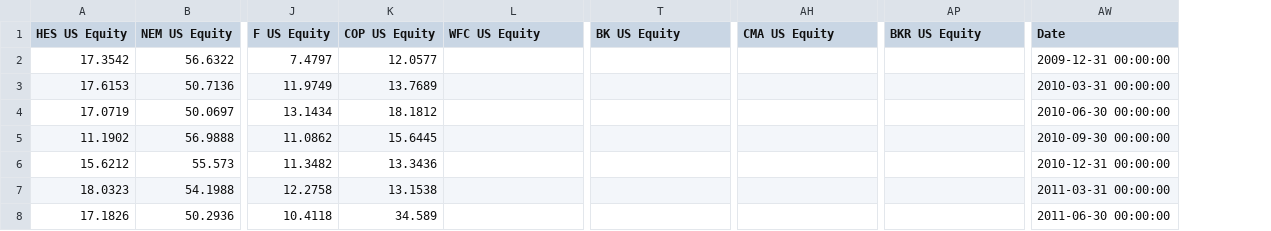
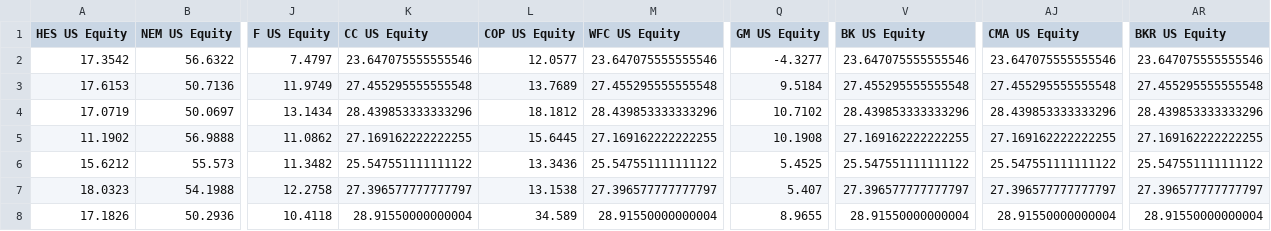
Before and after one commit to gerileka/machine_learning_portfolio, a CSV file: data/EBITDA_TO_REVENUE.csv, drawn as a sheet; only a part is shown, gaps mark what is left out; removed rows and columns are numbered as before the commit, all else as after; the diff covers the shown part only; the diff names each change by its address in the sheet, - before the commit and + after, or states it on an @@ line.

```diff
--- a/data/EBITDA_TO_REVENUE.csv
+++ b/data/EBITDA_TO_REVENUE.csv
+column K (CC US Equity), rows 2-8: 23.647075555555546 | 27.455295555555548 | 28.439853333333296 | 27.169162222222255 | 25.547551111111122 | 27.396577777777797 | 28.91550000000004
+column Q (GM US Equity), rows 2-8: -4.3277 | 9.5184 | 10.7102 | 10.1908 | 5.4525 | 5.407 | 8.9655
-column AW (Date), rows 2-8: 2009-12-31 00:00:00 | 2010-03-31 00:00:00 | 2010-06-30 00:00:00 | 2010-09-30 00:00:00 | 2010-12-31 00:00:00 | 2011-03-31 00:00:00 | 2011-06-30 00:00:00
-M2 (WFC US Equity): (empty)
+M2 (WFC US Equity): 23.647075555555546
-V2 (BK US Equity): (empty)
+V2 (BK US Equity): 23.647075555555546
-AJ2 (CMA US Equity): (empty)
+AJ2 (CMA US Equity): 23.647075555555546
-AR2 (BKR US Equity): (empty)
+AR2 (BKR US Equity): 23.647075555555546
-M3 (WFC US Equity): (empty)
+M3 (WFC US Equity): 27.455295555555548
-V3 (BK US Equity): (empty)
+V3 (BK US Equity): 27.455295555555548
-AJ3 (CMA US Equity): (empty)
+AJ3 (CMA US Equity): 27.455295555555548
-AR3 (BKR US Equity): (empty)
+AR3 (BKR US Equity): 27.455295555555548
-M4 (WFC US Equity): (empty)
+M4 (WFC US Equity): 28.439853333333296
-V4 (BK US Equity): (empty)
+V4 (BK US Equity): 28.439853333333296
-AJ4 (CMA US Equity): (empty)
+AJ4 (CMA US Equity): 28.439853333333296
-AR4 (BKR US Equity): (empty)
+AR4 (BKR US Equity): 28.439853333333296
-M5 (WFC US Equity): (empty)
+M5 (WFC US Equity): 27.169162222222255
-V5 (BK US Equity): (empty)
+V5 (BK US Equity): 27.169162222222255
-AJ5 (CMA US Equity): (empty)
+AJ5 (CMA US Equity): 27.169162222222255
-AR5 (BKR US Equity): (empty)
+AR5 (BKR US Equity): 27.169162222222255
-M6 (WFC US Equity): (empty)
+M6 (WFC US Equity): 25.547551111111122
-V6 (BK US Equity): (empty)
+V6 (BK US Equity): 25.547551111111122
-AJ6 (CMA US Equity): (empty)
+AJ6 (CMA US Equity): 25.547551111111122
-AR6 (BKR US Equity): (empty)
+AR6 (BKR US Equity): 25.547551111111122
-M7 (WFC US Equity): (empty)
+M7 (WFC US Equity): 27.396577777777797
-V7 (BK US Equity): (empty)
+V7 (BK US Equity): 27.396577777777797
-AJ7 (CMA US Equity): (empty)
+AJ7 (CMA US Equity): 27.396577777777797
-AR7 (BKR US Equity): (empty)
+AR7 (BKR US Equity): 27.396577777777797
-M8 (WFC US Equity): (empty)
+M8 (WFC US Equity): 28.91550000000004
-V8 (BK US Equity): (empty)
+V8 (BK US Equity): 28.91550000000004
-AJ8 (CMA US Equity): (empty)
+AJ8 (CMA US Equity): 28.91550000000004
-AR8 (BKR US Equity): (empty)
+AR8 (BKR US Equity): 28.91550000000004
```
Also changed, not shown: 126 edited cells elsewhere in this file, data/CURRENT_EV_TO_T12M_EBITDA.csv, data/DIVIDEND_INDICATED_YIELD.csv, 5 other files.
